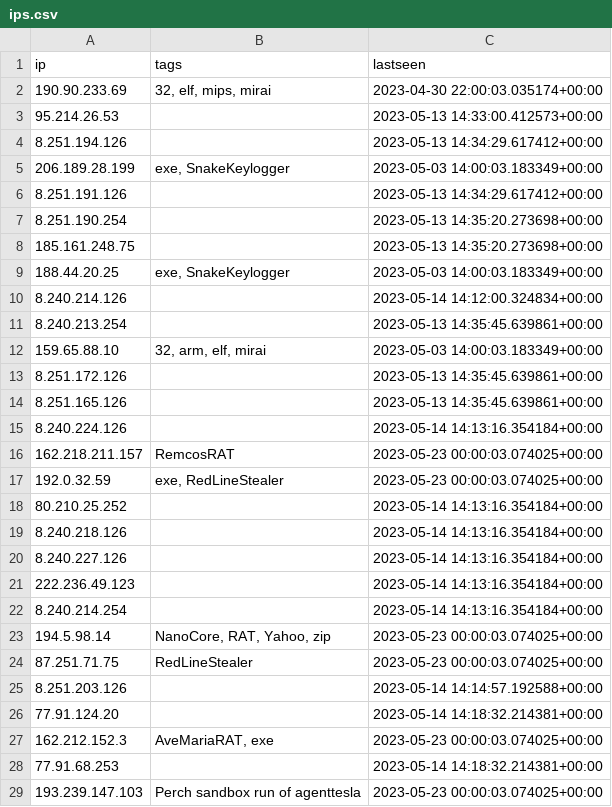
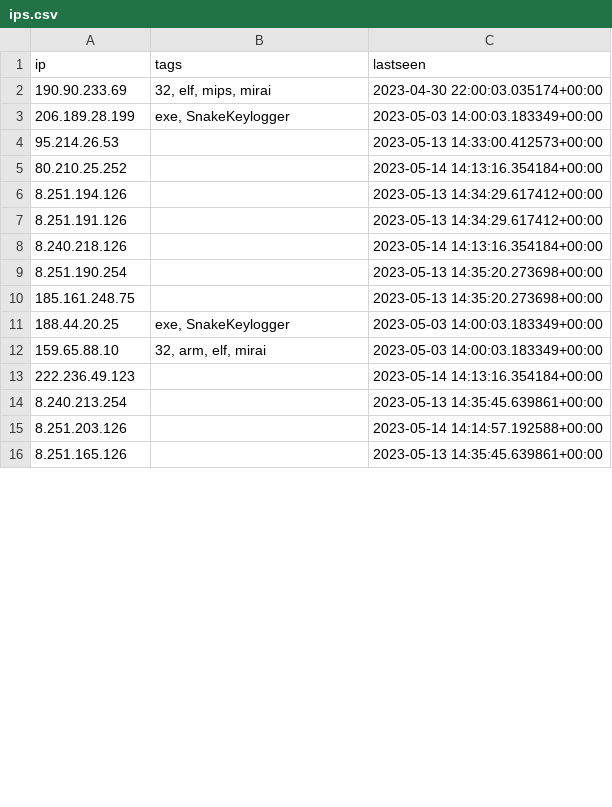
Before and after one commit to ConnectWise-Software/ConnectWise-CRU, a CSV file: ips.csv, drawn as a sheet; only a part is shown; the diff covers the shown part only.

```diff
--- a/ips.csv
+++ b/ips.csv
@@ -2,6 +2,8 @@
 "190.90.233.69","32, elf, mips, mirai","2023-04-30 22:00:03.035174+00:00"
+"206.189.28.199","exe, SnakeKeylogger","2023-05-03 14:00:03.183349+00:00"
 "95.214.26.53","","2023-05-13 14:33:00.412573+00:00"
+"80.210.25.252","","2023-05-14 14:13:16.354184+00:00"
 "8.251.194.126","","2023-05-13 14:34:29.617412+00:00"
-"206.189.28.199","exe, SnakeKeylogger","2023-05-03 14:00:03.183349+00:00"
 "8.251.191.126","","2023-05-13 14:34:29.617412+00:00"
+"8.240.218.126","","2023-05-14 14:13:16.354184+00:00"
 "8.251.190.254","","2023-05-13 14:35:20.273698+00:00"
@@ -9,21 +11,6 @@
 "188.44.20.25","exe, SnakeKeylogger","2023-05-03 14:00:03.183349+00:00"
-"8.240.214.126","","2023-05-14 14:12:00.324834+00:00"
+"159.65.88.10","32, arm, elf, mirai","2023-05-03 14:00:03.183349+00:00"
+"222.236.49.123","","2023-05-14 14:13:16.354184+00:00"
 "8.240.213.254","","2023-05-13 14:35:45.639861+00:00"
-"159.65.88.10","32, arm, elf, mirai","2023-05-03 14:00:03.183349+00:00"
-"8.251.172.126","","2023-05-13 14:35:45.639861+00:00"
+"8.251.203.126","","2023-05-14 14:14:57.192588+00:00"
 "8.251.165.126","","2023-05-13 14:35:45.639861+00:00"
-"8.240.224.126","","2023-05-14 14:13:16.354184+00:00"
-"162.218.211.157","RemcosRAT","2023-05-23 00:00:03.074025+00:00"
-"192.0.32.59","exe, RedLineStealer","2023-05-23 00:00:03.074025+00:00"
-"80.210.25.252","","2023-05-14 14:13:16.354184+00:00"
-"8.240.218.126","","2023-05-14 14:13:16.354184+00:00"
-"8.240.227.126","","2023-05-14 14:13:16.354184+00:00"
-"222.236.49.123","","2023-05-14 14:13:16.354184+00:00"
-"8.240.214.254","","2023-05-14 14:13:16.354184+00:00"
-"194.5.98.14","NanoCore, RAT, Yahoo, zip","2023-05-23 00:00:03.074025+00:00"
-"87.251.71.75","RedLineStealer","2023-05-23 00:00:03.074025+00:00"
-"8.251.203.126","","2023-05-14 14:14:57.192588+00:00"
-"77.91.124.20","","2023-05-14 14:18:32.214381+00:00"
-"162.212.152.3","AveMariaRAT, exe","2023-05-23 00:00:03.074025+00:00"
-"77.91.68.253","","2023-05-14 14:18:32.214381+00:00"
-"193.239.147.103","Perch sandbox run of agenttesla","2023-05-23 00:00:03.074025+00:00"
```
Also changed, not shown: 20 added rows, 28 removed rows and 3 edited cells elsewhere in this file, 1 other file.
